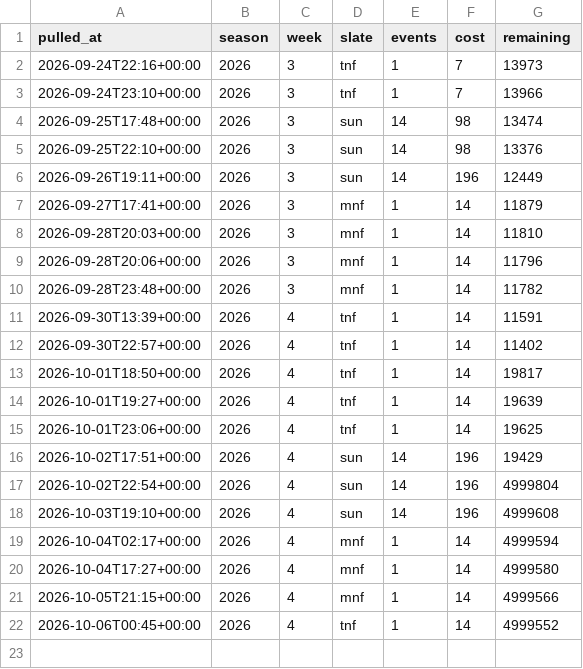
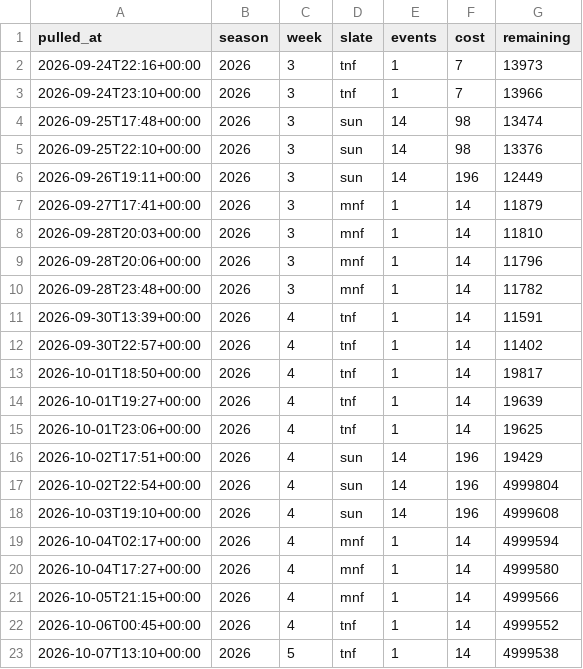
Before and after one commit to fozzyyozzy/edge-index, a CSV file: automation/lines/odds_usage.csv, drawn as a sheet; the diff names each change by its address in the sheet, - before the commit and + after, or states it on an @@ line.

Commit message:
week 5 tnf card

```diff
--- a/automation/lines/odds_usage.csv
+++ b/automation/lines/odds_usage.csv
+row 23: 2026-10-07T13:10+00:00 | 2026 | 5 | tnf | 1 | 14 | 4999538
```
Also changed, not shown: 17 other files.
